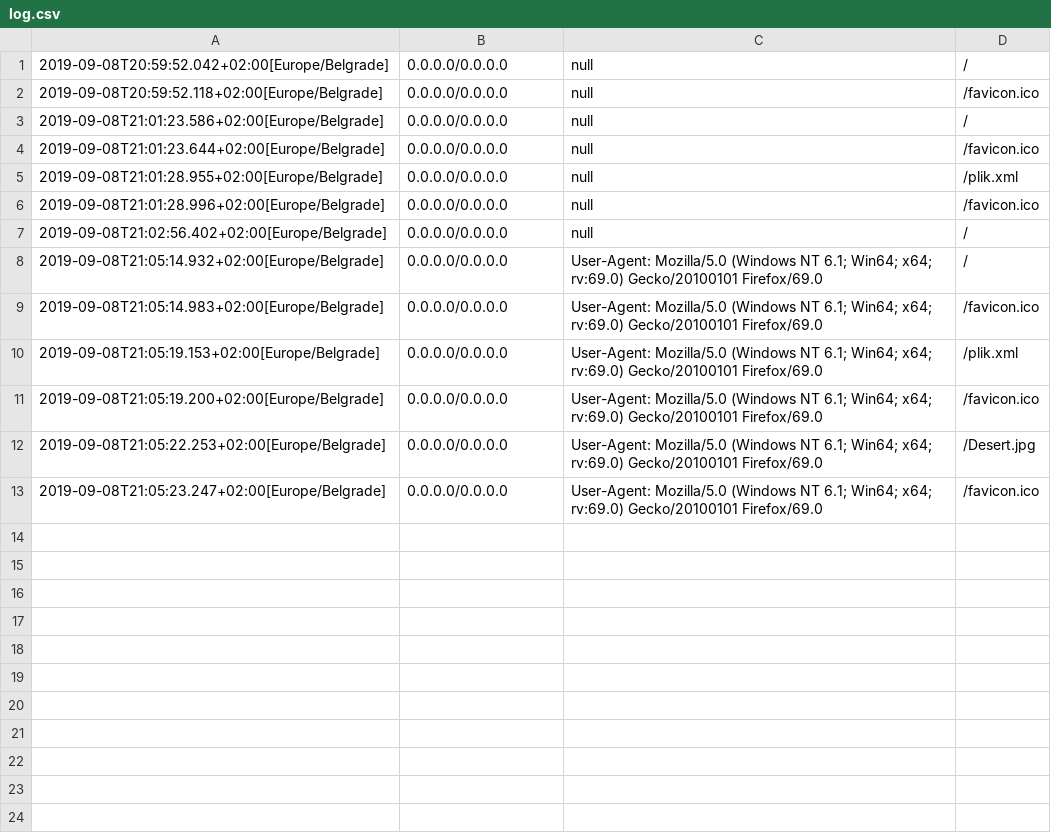
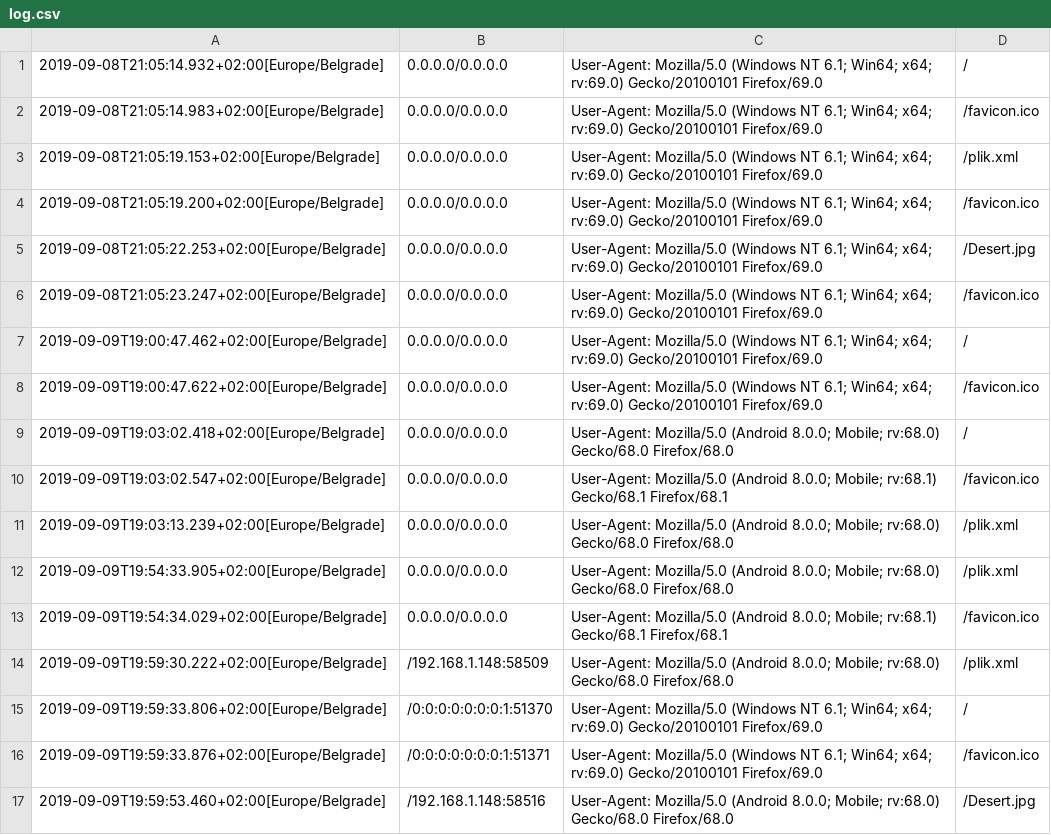
Before and after one commit to Zuku271/HTTPServer, a CSV file: log.csv, drawn as a sheet; removed rows and columns are numbered as before the commit, all else as after; the diff names each change by its address in the sheet, - before the commit and + after, or states it on an @@ line.

Commit message:
Changed input type for DataLogger.save method to SocketAdress instead of InetNetworkAdress.

```diff
--- a/log.csv
+++ b/log.csv
-row 1: 2019-09-08T20:59:52.042+02:00[Europe/Belgrade] | 0.0.0.0/0.0.0.0 | null | /
-row 2: 2019-09-08T20:59:52.118+02:00[Europe/Belgrade] | 0.0.0.0/0.0.0.0 | null | /favicon.ico
-row 3: 2019-09-08T21:01:23.586+02:00[Europe/Belgrade] | 0.0.0.0/0.0.0.0 | null | /
-row 4: 2019-09-08T21:01:23.644+02:00[Europe/Belgrade] | 0.0.0.0/0.0.0.0 | null | /favicon.ico
-row 5: 2019-09-08T21:01:28.955+02:00[Europe/Belgrade] | 0.0.0.0/0.0.0.0 | null | /plik.xml
-row 6: 2019-09-08T21:01:28.996+02:00[Europe/Belgrade] | 0.0.0.0/0.0.0.0 | null | /favicon.ico
-row 7: 2019-09-08T21:02:56.402+02:00[Europe/Belgrade] | 0.0.0.0/0.0.0.0 | null | /
+row 7: 2019-09-09T19:00:47.462+02:00[Europe/Belgrade] | 0.0.0.0/0.0.0.0 | User-Agent: Mozilla/5.0 (Windows NT 6.1; Win64; x64; rv:69.0) Gecko/20100101 Firefox/69.0 | /
+row 8: 2019-09-09T19:00:47.622+02:00[Europe/Belgrade] | 0.0.0.0/0.0.0.0 | User-Agent: Mozilla/5.0 (Windows NT 6.1; Win64; x64; rv:69.0) Gecko/20100101 Firefox/69.0 | /favicon.ico
+row 9: 2019-09-09T19:03:02.418+02:00[Europe/Belgrade] | 0.0.0.0/0.0.0.0 | User-Agent: Mozilla/5.0 (Android 8.0.0; Mobile; rv:68.0) Gecko/68.0 Firefox/68.0 | /
+row 10: 2019-09-09T19:03:02.547+02:00[Europe/Belgrade] | 0.0.0.0/0.0.0.0 | User-Agent: Mozilla/5.0 (Android 8.0.0; Mobile; rv:68.1) Gecko/68.1 Firefox/68.1 | /favicon.ico
+row 11: 2019-09-09T19:03:13.239+02:00[Europe/Belgrade] | 0.0.0.0/0.0.0.0 | User-Agent: Mozilla/5.0 (Android 8.0.0; Mobile; rv:68.0) Gecko/68.0 Firefox/68.0 | /plik.xml
+row 12: 2019-09-09T19:54:33.905+02:00[Europe/Belgrade] | 0.0.0.0/0.0.0.0 | User-Agent: Mozilla/5.0 (Android 8.0.0; Mobile; rv:68.0) Gecko/68.0 Firefox/68.0 | /plik.xml
+row 13: 2019-09-09T19:54:34.029+02:00[Europe/Belgrade] | 0.0.0.0/0.0.0.0 | User-Agent: Mozilla/5.0 (Android 8.0.0; Mobile; rv:68.1) Gecko/68.1 Firefox/68.1 | /favicon.ico
+row 14: 2019-09-09T19:59:30.222+02:00[Europe/Belgrade] | /192.168.1.148:58509 | User-Agent: Mozilla/5.0 (Android 8.0.0; Mobile; rv:68.0) Gecko/68.0 Firefox/68.0 | /plik.xml
+row 15: 2019-09-09T19:59:33.806+02:00[Europe/Belgrade] | /0:0:0:0:0:0:0:1:51370 | User-Agent: Mozilla/5.0 (Windows NT 6.1; Win64; x64; rv:69.0) Gecko/20100101 Firefox/69.0 | /
+row 16: 2019-09-09T19:59:33.876+02:00[Europe/Belgrade] | /0:0:0:0:0:0:0:1:51371 | User-Agent: Mozilla/5.0 (Windows NT 6.1; Win64; x64; rv:69.0) Gecko/20100101 Firefox/69.0 | /favicon.ico
+row 17: 2019-09-09T19:59:53.460+02:00[Europe/Belgrade] | /192.168.1.148:58516 | User-Agent: Mozilla/5.0 (Android 8.0.0; Mobile; rv:68.0) Gecko/68.0 Firefox/68.0 | /Desert.jpg
```
Also changed, not shown: 3 other files.
